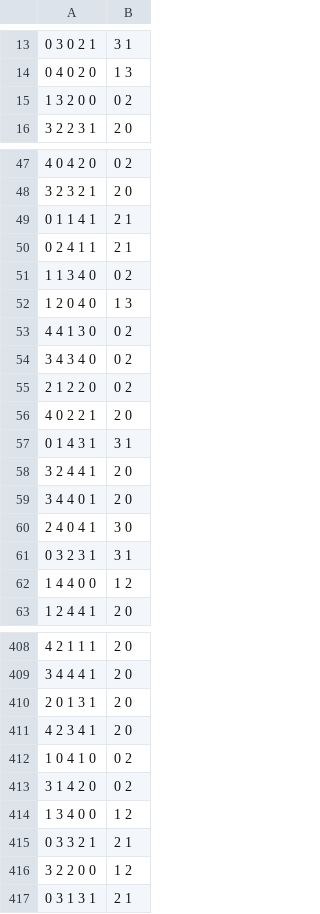
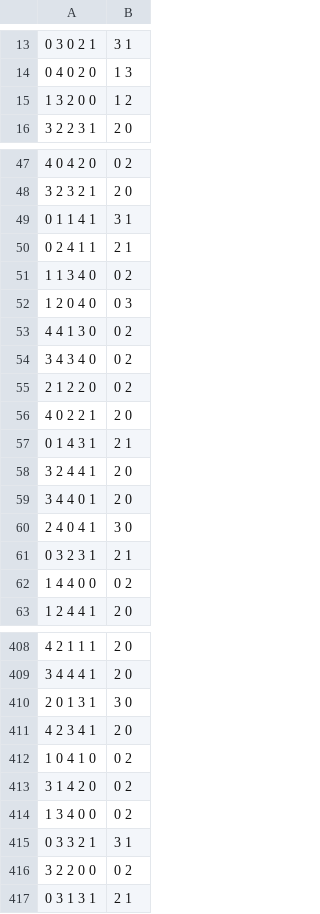
Before and after one commit to ejcole/ChopStyx, a CSV file: Python/src/bestmoves.csv, drawn as a sheet; only a part is shown, gaps mark what is left out; the diff covers the shown part only.

Commit message:
updated, end states are taken

```diff
--- a/Python/src/bestmoves.csv
+++ b/Python/src/bestmoves.csv
@@ -14,3 +14,3 @@
 0 4 0 2 0,1 3
-1 3 2 0 0,0 2
+1 3 2 0 0,1 2
 3 2 2 3 1,2 0
@@ -48,6 +48,6 @@
 3 2 3 2 1,2 0
-0 1 1 4 1,2 1
+0 1 1 4 1,3 1
 0 2 4 1 1,2 1
 1 1 3 4 0,0 2
-1 2 0 4 0,1 3
+1 2 0 4 0,0 3
 4 4 1 3 0,0 2
@@ -56,3 +56,3 @@
 4 0 2 2 1,2 0
-0 1 4 3 1,3 1
+0 1 4 3 1,2 1
 3 2 4 4 1,2 0
@@ -60,4 +60,4 @@
 2 4 0 4 1,3 0
-0 3 2 3 1,3 1
-1 4 4 0 0,1 2
+0 3 2 3 1,2 1
+1 4 4 0 0,0 2
 1 2 4 4 1,2 0
@@ -409,3 +409,3 @@
 3 4 4 4 1,2 0
-2 0 1 3 1,2 0
+2 0 1 3 1,3 0
 4 2 3 4 1,2 0
@@ -413,5 +413,5 @@
 3 1 4 2 0,0 2
-1 3 4 0 0,1 2
-0 3 3 2 1,2 1
-3 2 2 0 0,1 2
+1 3 4 0 0,0 2
+0 3 3 2 1,3 1
+3 2 2 0 0,0 2
 0 3 1 3 1,2 1
```
Also changed, not shown: 86 edited cells elsewhere in this file.
